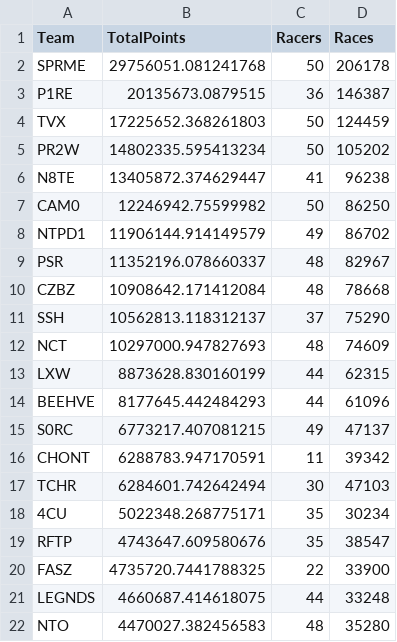
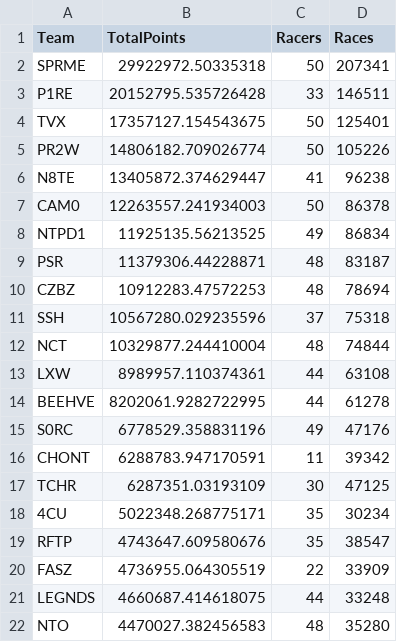
Before and after one commit to professional124/axionNTLEADERBOARDS, a CSV file: csv_archive/nitrotype_team_leaderboard_20250416.csv, drawn as a sheet; only a part is shown; the diff covers the shown part only.

```diff
--- a/csv_archive/nitrotype_team_leaderboard_20250416.csv
+++ b/csv_archive/nitrotype_team_leaderboard_20250416.csv
@@ -1,21 +1,21 @@
 Team,TotalPoints,Racers,Races
-SPRME,29756051.081241768,50,206178
-P1RE,20135673.0879515,36,146387
-TVX,17225652.368261803,50,124459
-PR2W,14802335.595413234,50,105202
+SPRME,29922972.50335318,50,207341
+P1RE,20152795.535726428,33,146511
+TVX,17357127.154543675,50,125401
+PR2W,14806182.709026774,50,105226
 N8TE,13405872.374629447,41,96238
-CAM0,12246942.75599982,50,86250
-NTPD1,11906144.914149579,49,86702
-PSR,11352196.078660337,48,82967
-CZBZ,10908642.171412084,48,78668
-SSH,10562813.118312137,37,75290
-NCT,10297000.947827693,48,74609
-LXW,8873628.830160199,44,62315
-BEEHVE,8177645.442484293,44,61096
-S0RC,6773217.407081215,49,47137
+CAM0,12263557.241934003,50,86378
+NTPD1,11925135.56213525,49,86834
+PSR,11379306.44228871,48,83187
+CZBZ,10912283.47572253,48,78694
+SSH,10567280.029235596,37,75318
+NCT,10329877.244410004,48,74844
+LXW,8989957.110374361,44,63108
+BEEHVE,8202061.9282722995,44,61278
+S0RC,6778529.358831196,49,47176
 CHONT,6288783.947170591,11,39342
-TCHR,6284601.742642494,30,47103
+TCHR,6287351.03193109,30,47125
 4CU,5022348.268775171,35,30234
 RFTP,4743647.609580676,35,38547
-FASZ,4735720.7441788325,22,33900
+FASZ,4736955.064305519,22,33909
 LEGNDS,4660687.414618075,44,33248
```
Also changed, not shown: 2 added rows, 2 removed rows and 57 edited cells elsewhere in this file, csv_archive/nitrotype_season_leaderboard_20250416.csv, 1 other file.
